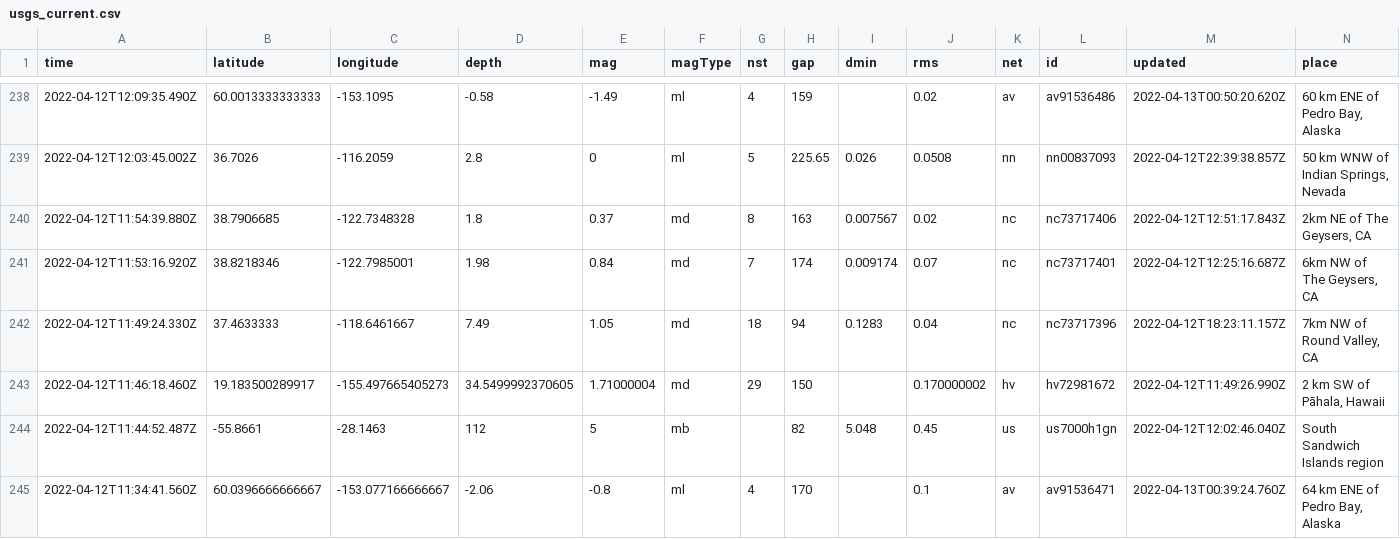
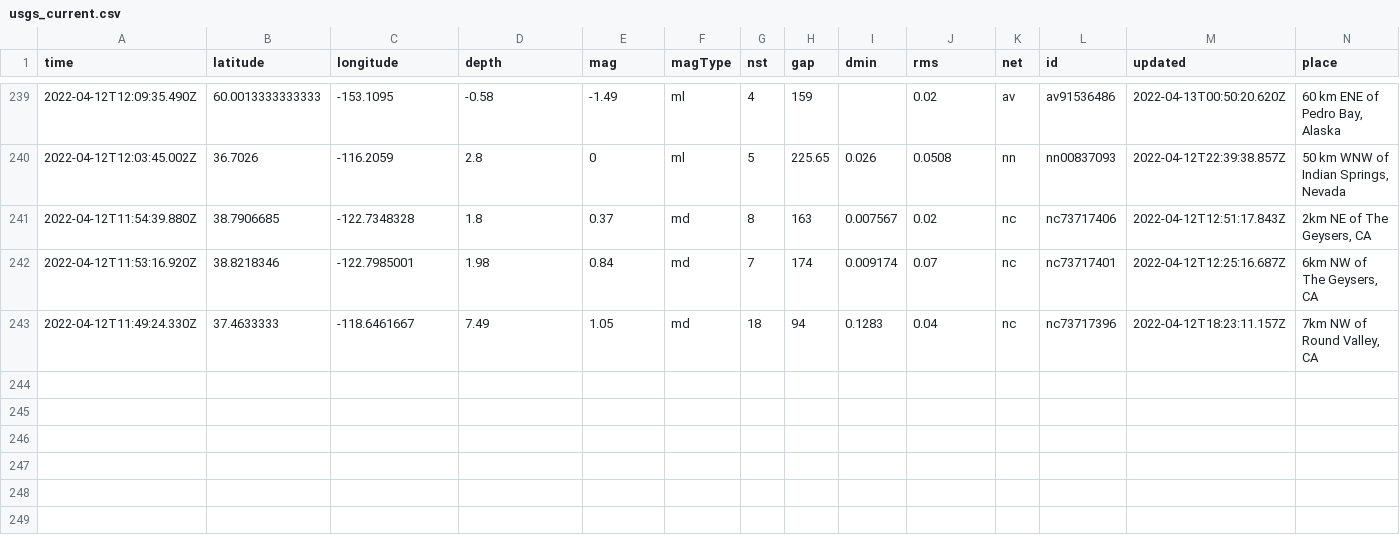
Before and after one commit to adriandgarcia/nicar2022_github_actions, a CSV file: usgs_current.csv, drawn as a sheet; only a part is shown, gaps mark what is left out; removed rows and columns are numbered as before the commit, all else as after; rows hold the shown columns only; the diff covers the shown part only; the diff names each change by its address in the sheet, - before the commit and + after, or states it on an @@ line.

```diff
--- a/usgs_current.csv
+++ b/usgs_current.csv
-row 243: 2022-04-12T11:46:18.460Z | 19.183500289917 | -155.497665405273 | 34.5499992370605 | 1.71000004 | md | 29 | 150 |  | 0.170000002 | hv | hv72981672 | 2022-04-12T11:49:26.990Z | 2 km SW of Pāhala, Hawaii
-row 244: 2022-04-12T11:44:52.487Z | -55.8661 | -28.1463 | 112 | 5 | mb |  | 82 | 5.048 | 0.45 | us | us7000h1gn | 2022-04-12T12:02:46.040Z | South Sandwich Islands region
-row 245: 2022-04-12T11:34:41.560Z | 60.0396666666667 | -153.077166666667 | -2.06 | -0.8 | ml | 4 | 170 |  | 0.1 | av | av91536471 | 2022-04-13T00:39:24.760Z | 64 km ENE of Pedro Bay, Alaska
```
Also changed, not shown: 1 added row, 2 removed rows and 6 edited cells elsewhere in this file, 1 other file.
